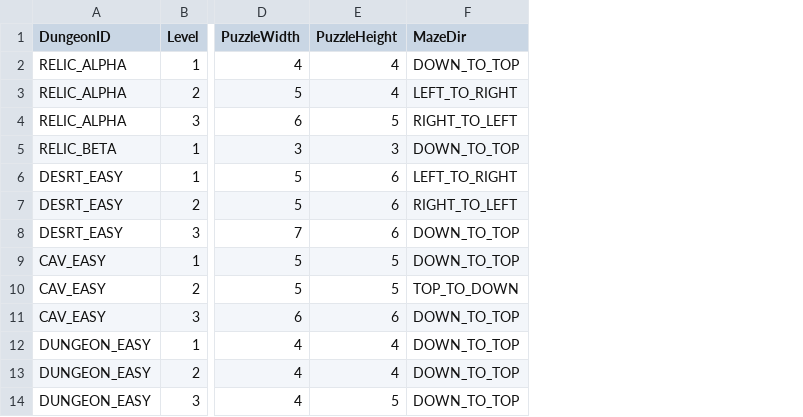
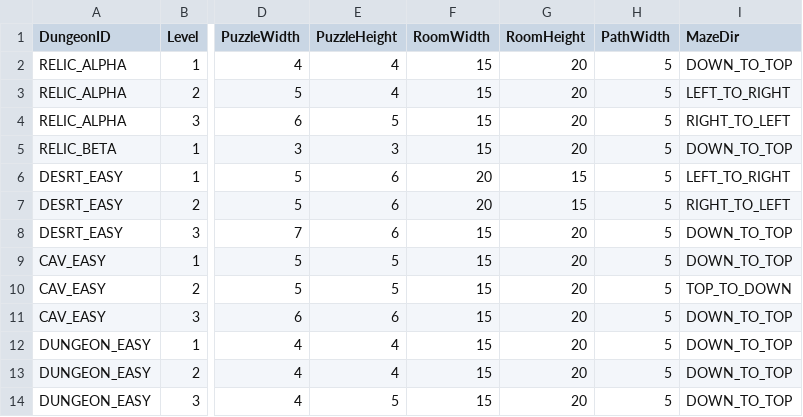
Before and after one commit to momoterry/OneAtayal, a CSV file: Assets/Text/DungeonSetA.csv, drawn as a sheet; only a part is shown, gaps mark what is left out; the diff names each change by its address in the sheet, - before the commit and + after, or states it on an @@ line.

Commit message:
CSV 能設定 Room 和 Path 的大小

```diff
--- a/Assets/Text/DungeonSetA.csv
+++ b/Assets/Text/DungeonSetA.csv
+column F (RoomWidth), rows 2-14: 15 | 15 | 15 | 15 | 20 | 20 | 15 | 15 | 15 | 15 | 15 | 15 | 15
+column G (RoomHeight), rows 2-14: 20 | 20 | 20 | 20 | 15 | 15 | 20 | 20 | 20 | 20 | 20 | 20 | 20
+column H (PathWidth), rows 2-14: all 5
```
Also changed, not shown: 3 other files.
